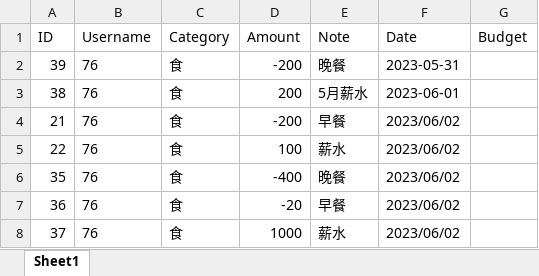
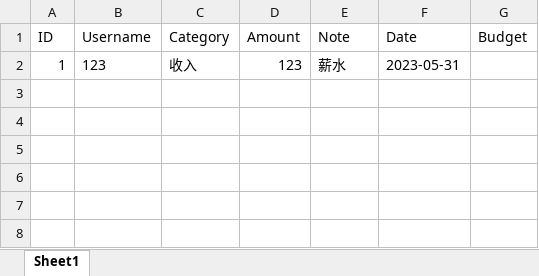
Before and after one commit to gut2003817/final, an Excel workbook: 記帳資料.xlsx, sheet Sheet1, drawn as a sheet; values as stored, in another font and other column widths than the file's, no borders; removed rows and columns are numbered as before the commit, all else as after; the diff names each change by its address in the sheet, - before the commit and + after, or states it on an @@ line.

Commit message:
update category

```diff
--- a/記帳資料.xlsx (sheet Sheet1)
+++ b/記帳資料.xlsx (sheet Sheet1)
-row 2: 39 | 76 | 食 | -200 | 晚餐 | 2023-05-31
-row 3: 38 | 76 | 食 | 200 | 5月薪水 | 2023-06-01
-row 4: 21 | 76 | 食 | -200 | 早餐 | 2023/06/02
-row 5: 22 | 76 | 食 | 100 | 薪水 | 2023/06/02
-row 6: 35 | 76 | 食 | -400 | 晚餐 | 2023/06/02
-row 7: 36 | 76 | 食 | -20 | 早餐 | 2023/06/02
-row 8: 37 | 76 | 食 | 1000 | 薪水 | 2023/06/02
+row 2: 1 | 123 | 收入 | 123 | 薪水 | 2023-05-31
```
Also changed, not shown: 3 other files.
